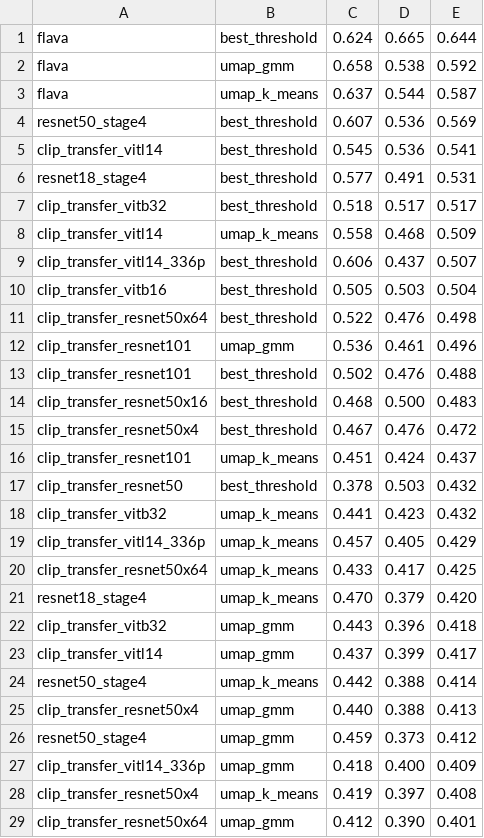
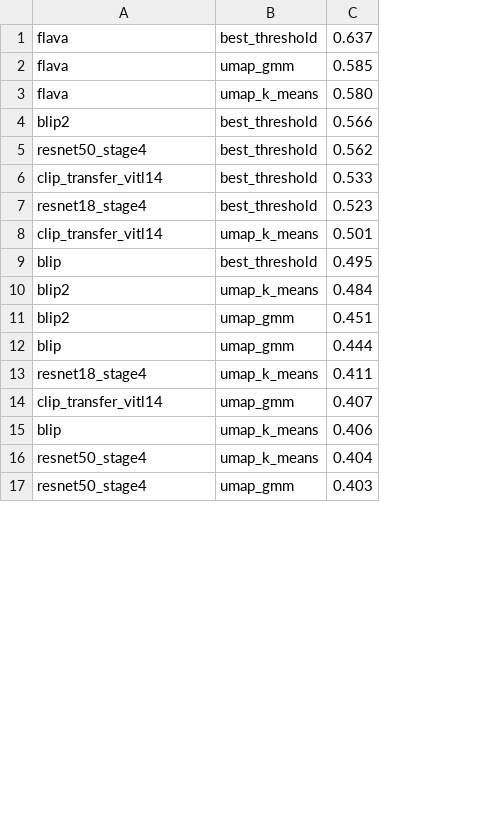
Before and after one commit to Raphael-Renard/HighVision, a CSV file: clustering/evaluation/lipade_groundtruth/scores.csv, drawn as a sheet; only a part is shown; removed rows and columns are numbered as before the commit, all else as after; the diff covers the shown part only; the diff names each change by its address in the sheet, - before the commit and + after, or states it on an @@ line.

Commit message:
add: clustering correction

```diff
--- a/clustering/evaluation/lipade_groundtruth/scores.csv
+++ b/clustering/evaluation/lipade_groundtruth/scores.csv
-column C, rows 1-6: 0.624 | 0.658 | 0.637 | 0.607 | 0.545 | 0.577; row 8: 0.558; row 10: 0.505; row 18: 0.441; row 21: 0.470; rows 23-24: 0.437 | 0.442; row 26: 0.459
-column D, rows 1-6: 0.665 | 0.538 | 0.544 | 0.536 | 0.536 | 0.491; row 8: 0.468; row 10: 0.503; row 18: 0.423; row 21: 0.379; rows 23-24: 0.399 | 0.388; row 26: 0.373
-column E, rows 1-6: 0.644 | 0.592 | 0.587 | 0.569 | 0.541 | 0.531; row 8: 0.509; row 10: 0.504; row 18: 0.432; row 21: 0.420; rows 23-24: 0.417 | 0.414; row 26: 0.412
+column C, rows 1-3: 0.637 | 0.585 | 0.580; rows 5-10: 0.562 | 0.533 | 0.523 | 0.501 | 0.495 | 0.484; rows 13-14: 0.411 | 0.407; rows 16-17: 0.404 | 0.403
+row 4: blip2 | best_threshold | 0.566
-row 7: clip_transfer_vitb32 | best_threshold | 0.518 | 0.517 | 0.517
-row 9: clip_transfer_vitl14_336p | best_threshold | 0.606 | 0.437 | 0.507
-A9: clip_transfer_vitb16
+A9: blip
-row 11: clip_transfer_resnet50x64 | best_threshold | 0.522 | 0.476 | 0.498
-row 12: clip_transfer_resnet101 | umap_gmm | 0.536 | 0.461 | 0.496
-row 13: clip_transfer_resnet101 | best_threshold | 0.502 | 0.476 | 0.488
-row 14: clip_transfer_resnet50x16 | best_threshold | 0.468 | 0.500 | 0.483
-row 15: clip_transfer_resnet50x4 | best_threshold | 0.467 | 0.476 | 0.472
-row 16: clip_transfer_resnet101 | umap_k_means | 0.451 | 0.424 | 0.437
-row 17: clip_transfer_resnet50 | best_threshold | 0.378 | 0.503 | 0.432
-A10: clip_transfer_vitb32
+A10: blip2
-row 19: clip_transfer_vitl14_336p | umap_k_means | 0.457 | 0.405 | 0.429
-row 20: clip_transfer_resnet50x64 | umap_k_means | 0.433 | 0.417 | 0.425
+row 11: blip2 | umap_gmm | 0.451
+row 12: blip | umap_gmm | 0.444
-row 22: clip_transfer_vitb32 | umap_gmm | 0.443 | 0.396 | 0.418
+row 15: blip | umap_k_means | 0.406
-row 25: clip_transfer_resnet50x4 | umap_gmm | 0.440 | 0.388 | 0.413
-row 27: clip_transfer_vitl14_336p | umap_gmm | 0.418 | 0.400 | 0.409
-row 28: clip_transfer_resnet50x4 | umap_k_means | 0.419 | 0.397 | 0.408
-row 29: clip_transfer_resnet50x64 | umap_gmm | 0.412 | 0.390 | 0.401
```
Also changed, not shown: 17 added rows, 6 removed rows and 1 moved row elsewhere in this file, 2 other files.
